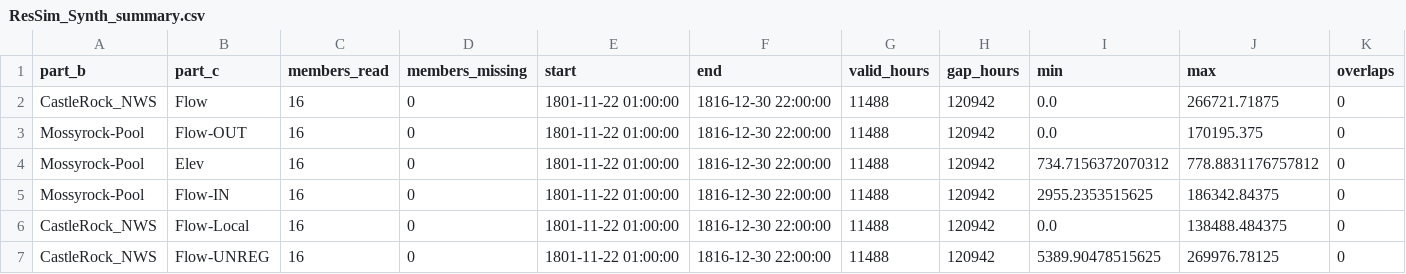
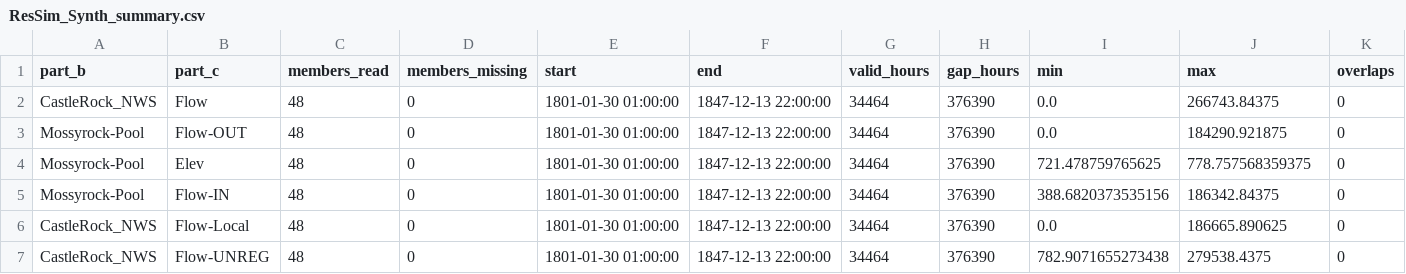
Before and after one commit to JoeShmoJo/Cowlitz_FF, a CSV file: CAS_Reg_Unreg/output/diagnostics/ResSim_Synth_summary.csv, drawn as a sheet; only a part is shown; the diff names each change by its address in the sheet, - before the commit and + after, or states it on an @@ line.

```diff
--- a/CAS_Reg_Unreg/output/diagnostics/ResSim_Synth_summary.csv
+++ b/CAS_Reg_Unreg/output/diagnostics/ResSim_Synth_summary.csv
-C2:C7 (members_read): 16
+C2:C7 (members_read): 48
-E2:E7 (start): 1801-11-22 01:00:00
+E2:E7 (start): 1801-01-30 01:00:00
-F2:F7 (end): 1816-12-30 22:00:00
+F2:F7 (end): 1847-12-13 22:00:00
-G2:G7 (valid_hours): 11488
+G2:G7 (valid_hours): 34464
-H2:H7 (gap_hours): 120942
+H2:H7 (gap_hours): 376390
-J2 (max): 266721.71875
+J2 (max): 266743.84375
-J3 (max): 170195.375
+J3 (max): 184290.921875
-I4 (min): 734.7156372070312
+I4 (min): 721.478759765625
-J4 (max): 778.8831176757812
+J4 (max): 778.757568359375
-I5 (min): 2955.2353515625
+I5 (min): 388.6820373535156
-J6 (max): 138488.484375
+J6 (max): 186665.890625
-I7 (min): 5389.90478515625
+I7 (min): 782.9071655273438
-J7 (max): 269976.78125
+J7 (max): 279538.4375
```
Also changed, not shown: CAS_Reg_Unreg/output/diagnostics/ResSim_Synth_reg_vs_unreg_wy.csv, CAS_Reg_Unreg/output/diagnostics/synthetic_axis_spread.csv, 19 other files.
